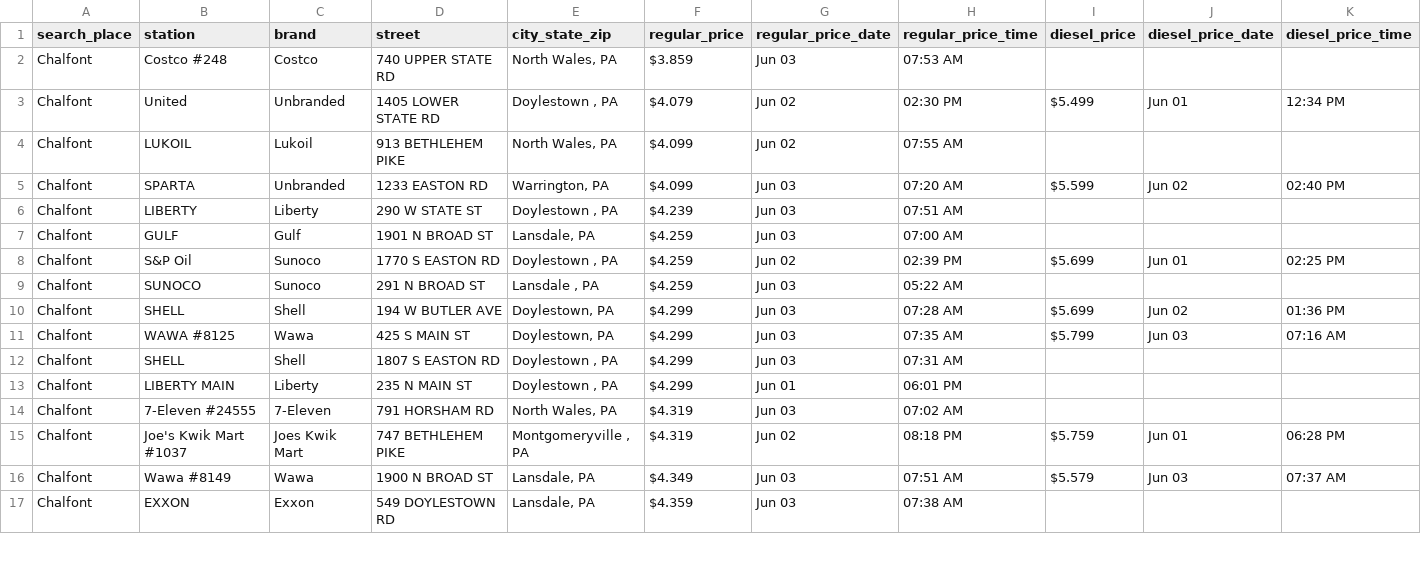
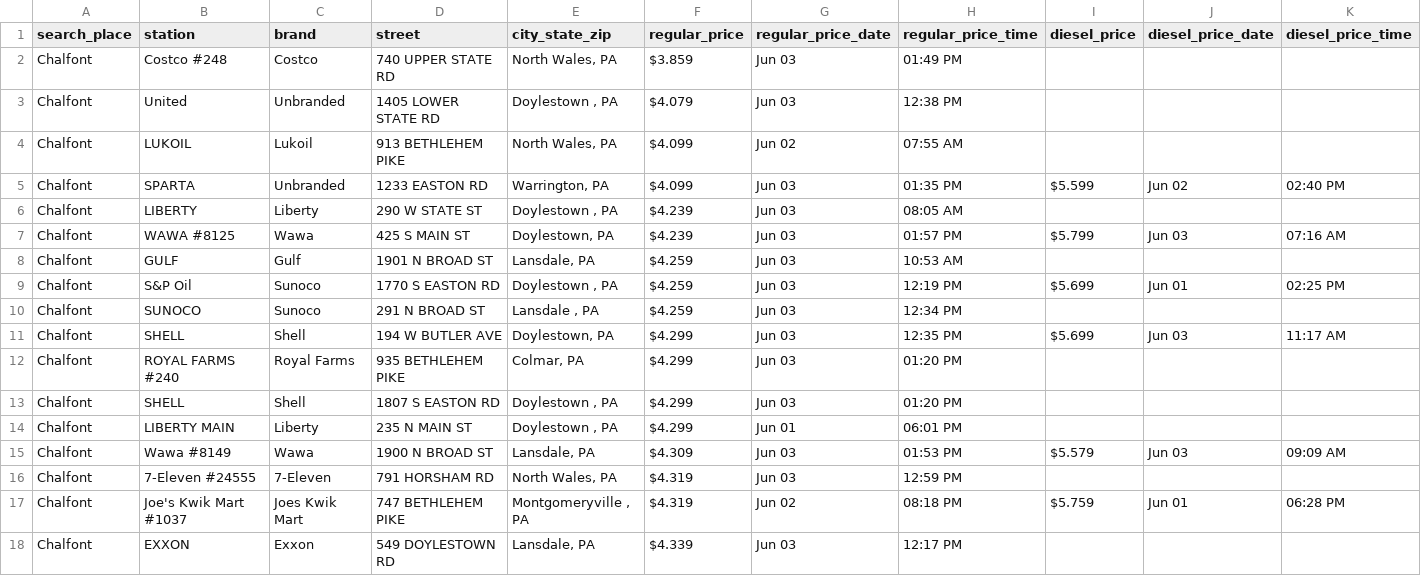
Before and after one commit to CUlleryUSATRepos/BucksGasRepo, a CSV file: BucksGasPrices/ChalfontGas.csv, drawn as a sheet; only a part is shown; removed rows and columns are numbered as before the commit, all else as after; rows hold the shown columns only; the diff covers the shown part only; the diff names each change by its address in the sheet, - before the commit and + after, or states it on an @@ line.

Commit message:
Auto update gas prices 2026-06-03 14:00:58

```diff
--- a/BucksGasPrices/ChalfontGas.csv
+++ b/BucksGasPrices/ChalfontGas.csv
-H2 (regular_price_time): 07:53 AM
+H2 (regular_price_time): 01:49 PM
-G3 (regular_price_date): Jun 02
+G3 (regular_price_date): Jun 03
-H3 (regular_price_time): 02:30 PM
+H3 (regular_price_time): 12:38 PM
-I3 (diesel_price): $5.499
+I3 (diesel_price): (empty)
-J3 (diesel_price_date): Jun 01
+J3 (diesel_price_date): (empty)
-K3 (diesel_price_time): 12:34 PM
+K3 (diesel_price_time): (empty)
-H5 (regular_price_time): 07:20 AM
+H5 (regular_price_time): 01:35 PM
-H6 (regular_price_time): 07:51 AM
+H6 (regular_price_time): 08:05 AM
+row 7: Chalfont | WAWA #8125 | Wawa | 425 S MAIN ST | Doylestown, PA | $4.239 | Jun 03 | 01:57 PM | $5.799 | Jun 03 | 07:16 AM
-H8 (regular_price_time): 07:00 AM
+H8 (regular_price_time): 10:53 AM
-G9 (regular_price_date): Jun 02
+G9 (regular_price_date): Jun 03
-H9 (regular_price_time): 02:39 PM
+H9 (regular_price_time): 12:19 PM
-H10 (regular_price_time): 05:22 AM
+H10 (regular_price_time): 12:34 PM
-H11 (regular_price_time): 07:28 AM
+H11 (regular_price_time): 12:35 PM
-J11 (diesel_price_date): Jun 02
+J11 (diesel_price_date): Jun 03
-K11 (diesel_price_time): 01:36 PM
+K11 (diesel_price_time): 11:17 AM
-B12 (station): WAWA #8125
+B12 (station): ROYAL FARMS #240
-C12 (brand): Wawa
+C12 (brand): Royal Farms
-D12 (street): 425 S MAIN ST
+D12 (street): 935 BETHLEHEM PIKE
-E12 (city_state_zip): Doylestown, PA
+E12 (city_state_zip): Colmar, PA
-H12 (regular_price_time): 07:35 AM
+H12 (regular_price_time): 01:20 PM
-I12 (diesel_price): $5.799
+I12 (diesel_price): (empty)
-J12 (diesel_price_date): Jun 03
+J12 (diesel_price_date): (empty)
-K12 (diesel_price_time): 07:16 AM
+K12 (diesel_price_time): (empty)
-H13 (regular_price_time): 07:31 AM
+H13 (regular_price_time): 01:20 PM
+row 15: Chalfont | Wawa #8149 | Wawa | 1900 N BROAD ST | Lansdale, PA | $4.309 | Jun 03 | 01:53 PM | $5.579 | Jun 03 | 09:09 AM
-H16 (regular_price_time): 07:02 AM
+H16 (regular_price_time): 12:59 PM
-row 16: Chalfont | Wawa #8149 | Wawa | 1900 N BROAD ST | Lansdale, PA | $4.349 | Jun 03 | 07:51 AM | $5.579 | Jun 03 | 07:37 AM
-F18 (regular_price): $4.359
+F18 (regular_price): $4.339
-H18 (regular_price_time): 07:38 AM
+H18 (regular_price_time): 12:17 PM
```
Also changed, not shown: 1 added row, 2 removed rows and 16 edited cells elsewhere in this file, BucksGasPrices/DoylestownGas.csv, BucksGasPrices/DublinGas.csv, 57 other files.
